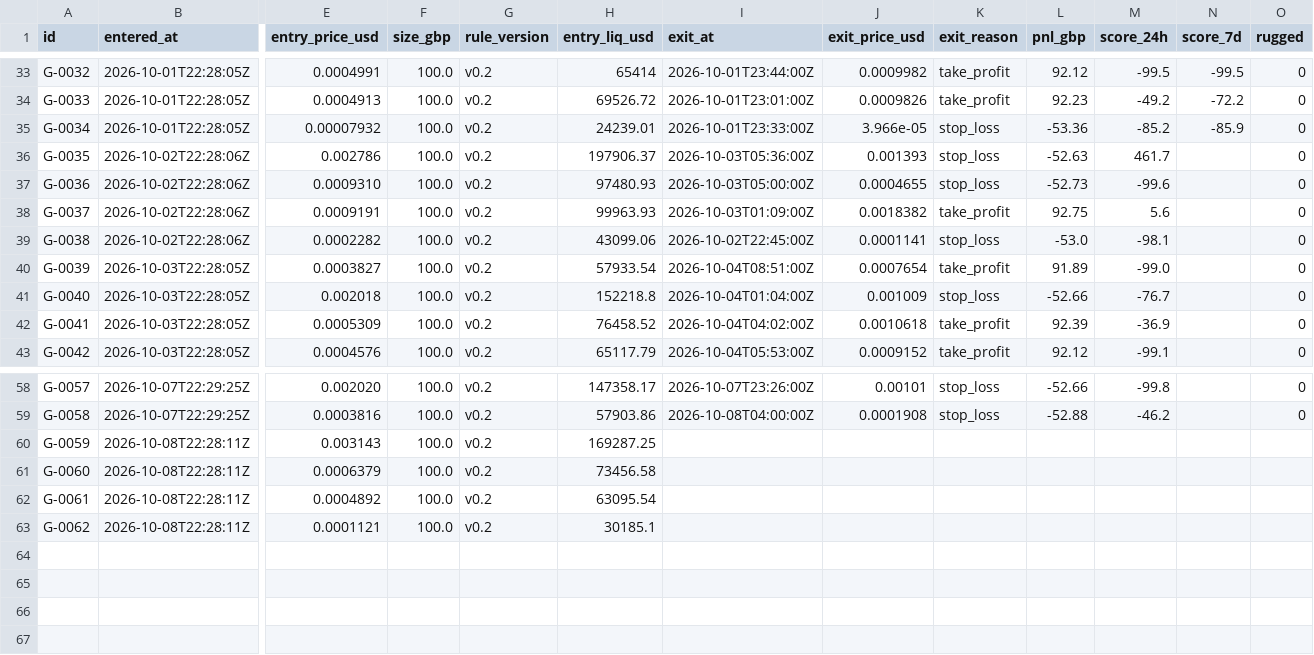
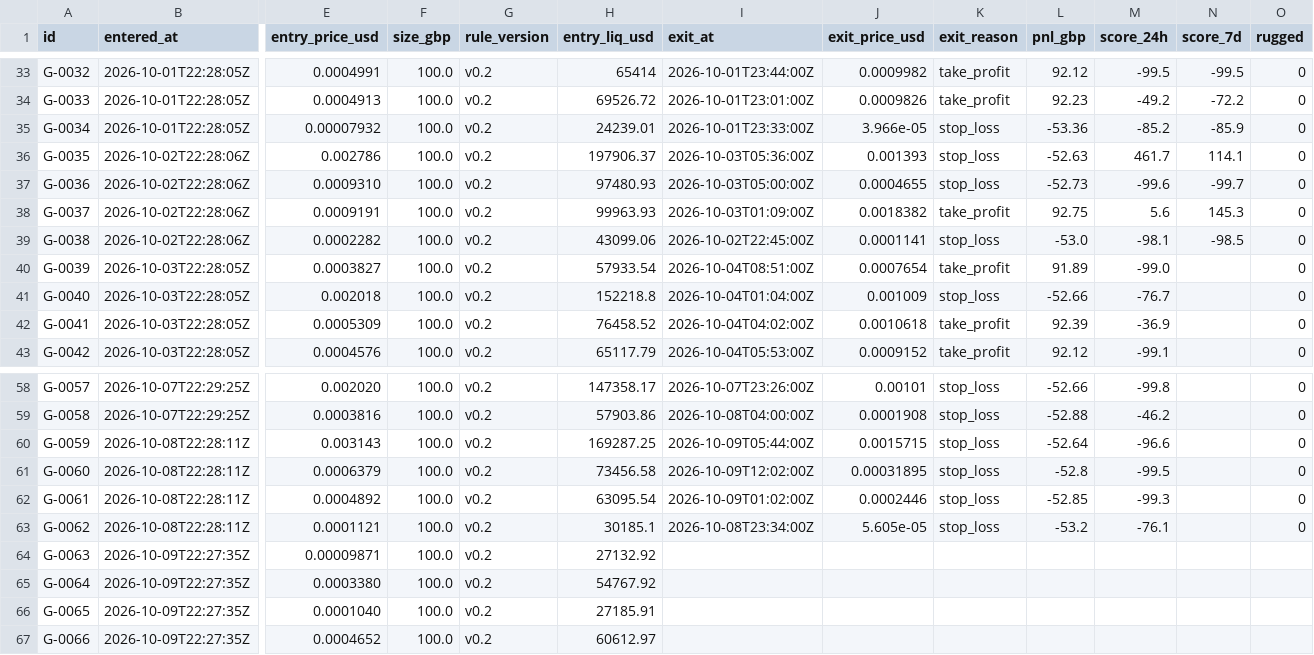
Before and after one commit to triton-xxix/proteus-lab, a CSV file: grinder/LEDGER.csv, drawn as a sheet; only a part is shown, gaps mark what is left out; rows hold the shown columns only; the diff names each change by its address in the sheet, - before the commit and + after, or states it on an @@ line.

```diff
--- a/grinder/LEDGER.csv
+++ b/grinder/LEDGER.csv
-N36 (score_7d): (empty)
+N36 (score_7d): 114.1
-N37 (score_7d): (empty)
+N37 (score_7d): -99.7
-N38 (score_7d): (empty)
+N38 (score_7d): 145.3
-N39 (score_7d): (empty)
+N39 (score_7d): -98.5
-I60 (exit_at): (empty)
+I60 (exit_at): 2026-10-09T05:44:00Z
-J60 (exit_price_usd): (empty)
+J60 (exit_price_usd): 0.0015715
-K60:K63 (exit_reason): (empty)
+K60:K63 (exit_reason): stop_loss
-L60 (pnl_gbp): (empty)
+L60 (pnl_gbp): -52.64
-M60 (score_24h): (empty)
+M60 (score_24h): -96.6
-O60:O63 (rugged): (empty)
+O60:O63 (rugged): 0
-I61 (exit_at): (empty)
+I61 (exit_at): 2026-10-09T12:02:00Z
-J61 (exit_price_usd): (empty)
+J61 (exit_price_usd): 0.00031895
-L61 (pnl_gbp): (empty)
+L61 (pnl_gbp): -52.8
-M61 (score_24h): (empty)
+M61 (score_24h): -99.5
-I62 (exit_at): (empty)
+I62 (exit_at): 2026-10-09T01:02:00Z
-J62 (exit_price_usd): (empty)
+J62 (exit_price_usd): 0.0002446
-L62 (pnl_gbp): (empty)
+L62 (pnl_gbp): -52.85
-M62 (score_24h): (empty)
+M62 (score_24h): -99.3
-I63 (exit_at): (empty)
+I63 (exit_at): 2026-10-08T23:34:00Z
-J63 (exit_price_usd): (empty)
+J63 (exit_price_usd): 5.605e-05
-L63 (pnl_gbp): (empty)
+L63 (pnl_gbp): -53.2
-M63 (score_24h): (empty)
+M63 (score_24h): -76.1
+row 64: G-0063 | 2026-10-09T22:27:35Z | 0.00009871 | 100.0 | v0.2 | 27132.92
+row 65: G-0064 | 2026-10-09T22:27:35Z | 0.0003380 | 100.0 | v0.2 | 54767.92
+row 66: G-0065 | 2026-10-09T22:27:35Z | 0.0001040 | 100.0 | v0.2 | 27185.91
+row 67: G-0066 | 2026-10-09T22:27:35Z | 0.0004652 | 100.0 | v0.2 | 60612.97
```
Also changed, not shown: exchange/BOOK.csv, grinder/PATHS.csv, 32 other files.
